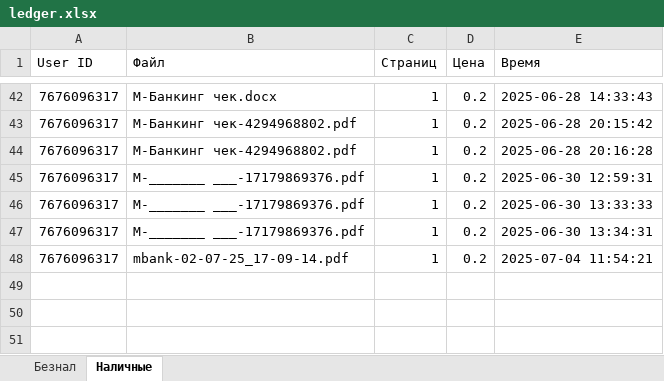
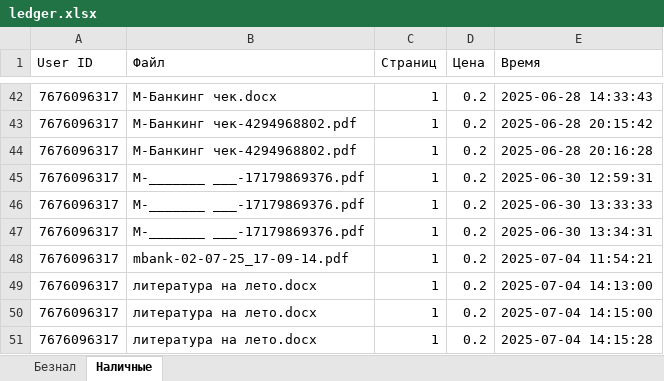
Before and after one commit to danila-okv/printer-bot, an Excel workbook: data/ledger.xlsx, sheet Наличные, drawn as a sheet; only a part is shown, gaps mark what is left out; values as stored, in another font and other column widths than the file's, no borders; the diff names each change by its address in the sheet, - before the commit and + after, or states it on an @@ line.

```diff
--- a/data/ledger.xlsx (sheet Наличные)
+++ b/data/ledger.xlsx (sheet Наличные)
+row 49: 7676096317 | литература на лето.docx | 1 | 0.2 | 2025-07-04 14:13:00
+row 50: 7676096317 | литература на лето.docx | 1 | 0.2 | 2025-07-04 14:15:00
+row 51: 7676096317 | литература на лето.docx | 1 | 0.2 | 2025-07-04 14:15:28
```
Also changed, not shown: 10 other files.
